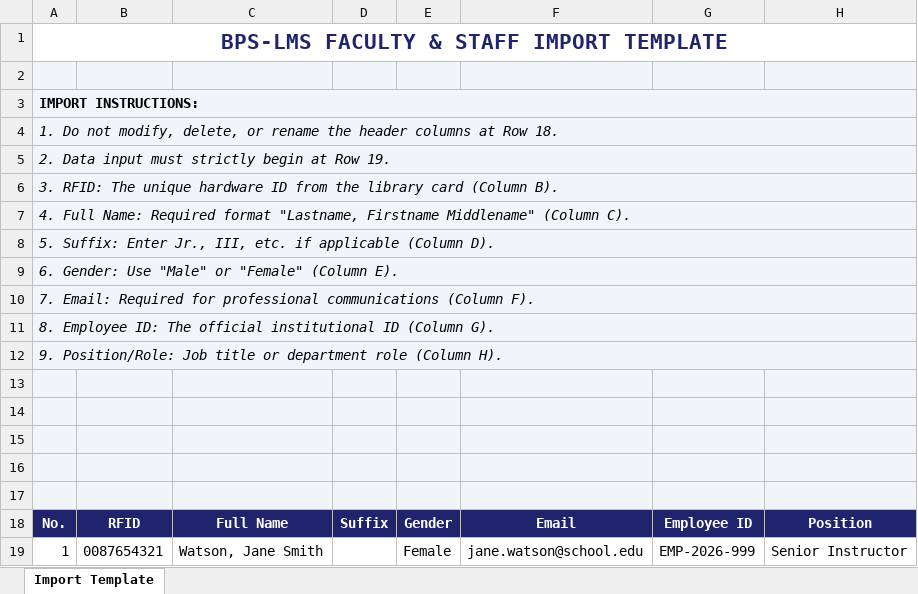
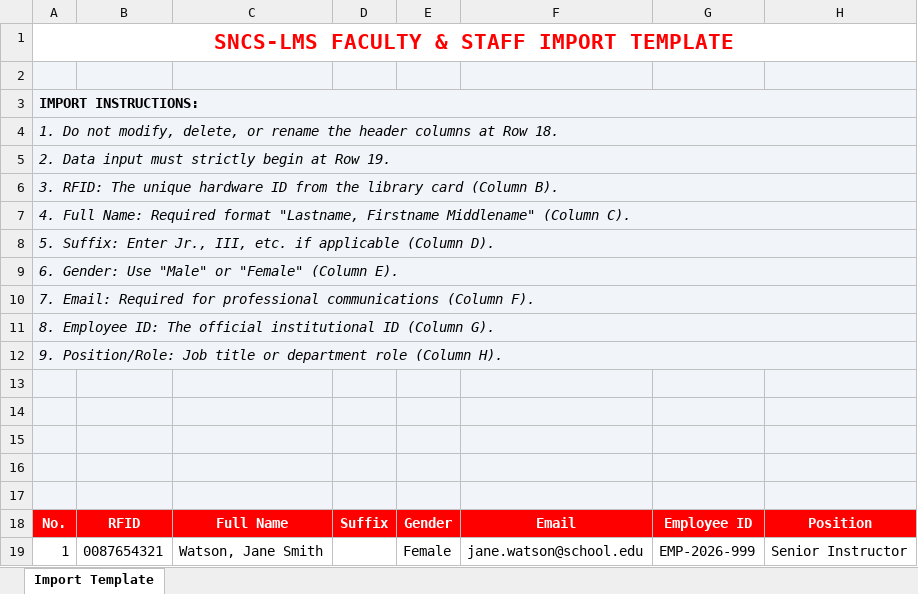
Before and after one commit to TyronBech/BPS-LMS-Admin, an Excel workbook: public/excel/Employee-template.xlsx, sheet Import Template, drawn as a sheet; values as stored, in another font and other column widths than the file's, no borders; the diff names each change by its address in the sheet, - before the commit and + after, or states it on an @@ line.

```diff
--- a/public/excel/Employee-template.xlsx (sheet Import Template)
+++ b/public/excel/Employee-template.xlsx (sheet Import Template)
-A1: BPS-LMS FACULTY & STAFF IMPORT TEMPLATE
+A1: SNCS-LMS FACULTY & STAFF IMPORT TEMPLATE
-A1 text colour: #20246C
+A1 text colour: #FF0000
-A18:H18 fill: #20246C
+A18:H18 fill: #FF0000
```
Also changed, not shown: public/excel/Material-template.xlsx, public/excel/Student-template.xlsx.
